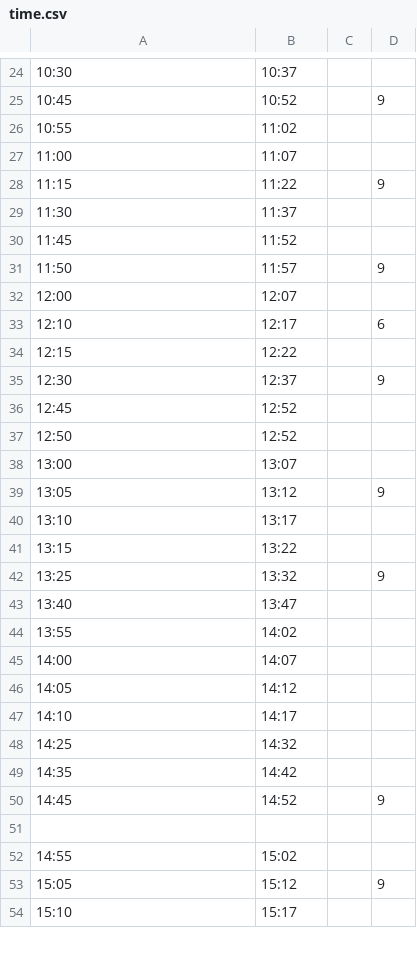
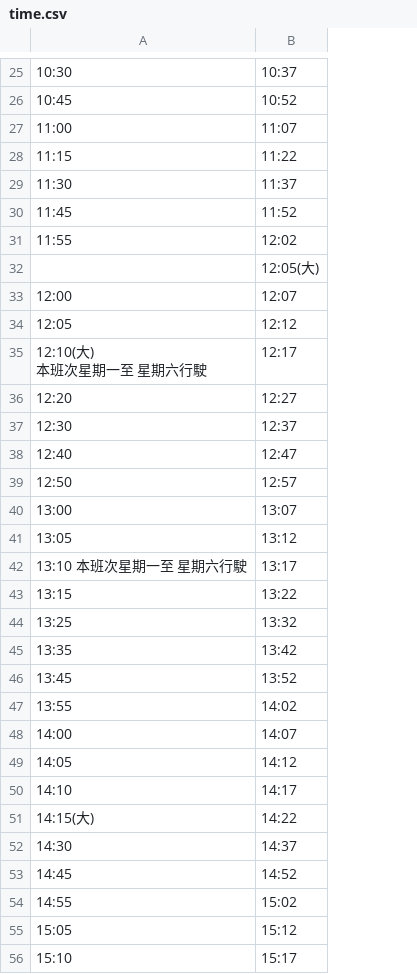
Before and after one commit to ygtw/NextNTHUbus, a CSV file: www/time.csv, drawn as a sheet; only a part is shown, gaps mark what is left out; removed rows and columns are numbered as before the commit, all else as after; ↵ is a line break in a cell; the diff covers the shown part only; the diff names each change by its address in the sheet, - before the commit and + after, or states it on an @@ line.

```diff
--- a/www/time.csv
+++ b/www/time.csv
-column C, empty
-column D, row 25: 9; row 28: 9; row 33: 6; row 35: 9; rows 39-42: 9 |  |  | 9; row 50: 9; row 53: 9
-row 26: 10:55 | 11:02
-row 31: 11:50 | 11:57 |  | 9
+row 31: 11:55 | 12:02
+row 32:  | 12:05(大)
+row 34: 12:05 | 12:12
-A35: 12:10
+A35: 12:10(大) ↵ 本班次星期一至 星期六行駛
-row 34: 12:15 | 12:22
+row 36: 12:20 | 12:27
-row 36: 12:45 | 12:52
+row 38: 12:40 | 12:47
-B39: 12:52
+B39: 12:57
-A42: 13:10
+A42: 13:10 本班次星期一至 星期六行駛
-row 43: 13:40 | 13:47
+row 45: 13:35 | 13:42
+row 46: 13:45 | 13:52
-row 48: 14:25 | 14:32
-row 49: 14:35 | 14:42
+row 51: 14:15(大) | 14:22
+row 52: 14:30 | 14:37
-row 51: (empty)
```
Also changed, not shown: 10 added rows, 10 removed rows and 27 edited cells elsewhere in this file, 2 other files.
